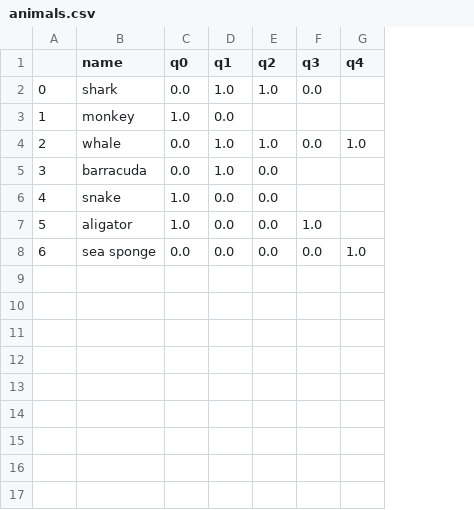
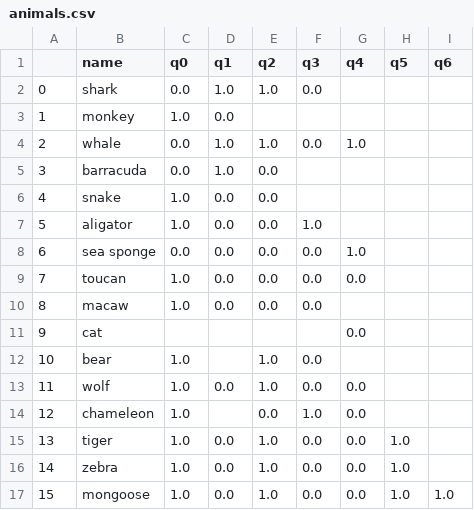
Before and after one commit to TMKklautau/animal_game, a CSV file: dataframes/csv/animals.csv, drawn as a sheet; the diff names each change by its address in the sheet, - before the commit and + after, or states it on an @@ line.

Commit message:
fixed a bug on anbiguous animal state

```diff
--- a/dataframes/csv/animals.csv
+++ b/dataframes/csv/animals.csv
+column H (q5), empty
+column I (q6), empty
+row 9: 7 | toucan | 1.0 | 0.0 | 0.0 | 0.0 | 0.0
+row 10: 8 | macaw | 1.0 | 0.0 | 0.0 | 0.0
+row 11: 9 | cat |  |  |  |  | 0.0
+row 12: 10 | bear | 1.0 |  | 1.0 | 0.0
+row 13: 11 | wolf | 1.0 | 0.0 | 1.0 | 0.0 | 0.0
+row 14: 12 | chameleon | 1.0 |  | 0.0 | 1.0 | 0.0
+row 15: 13 | tiger | 1.0 | 0.0 | 1.0 | 0.0 | 0.0 | 1.0
+row 16: 14 | zebra | 1.0 | 0.0 | 1.0 | 0.0 | 0.0 | 1.0
+row 17: 15 | mongoose | 1.0 | 0.0 | 1.0 | 0.0 | 0.0 | 1.0 | 1.0
```
Also changed, not shown: dataframes/csv/questions.csv, 2 other files.
